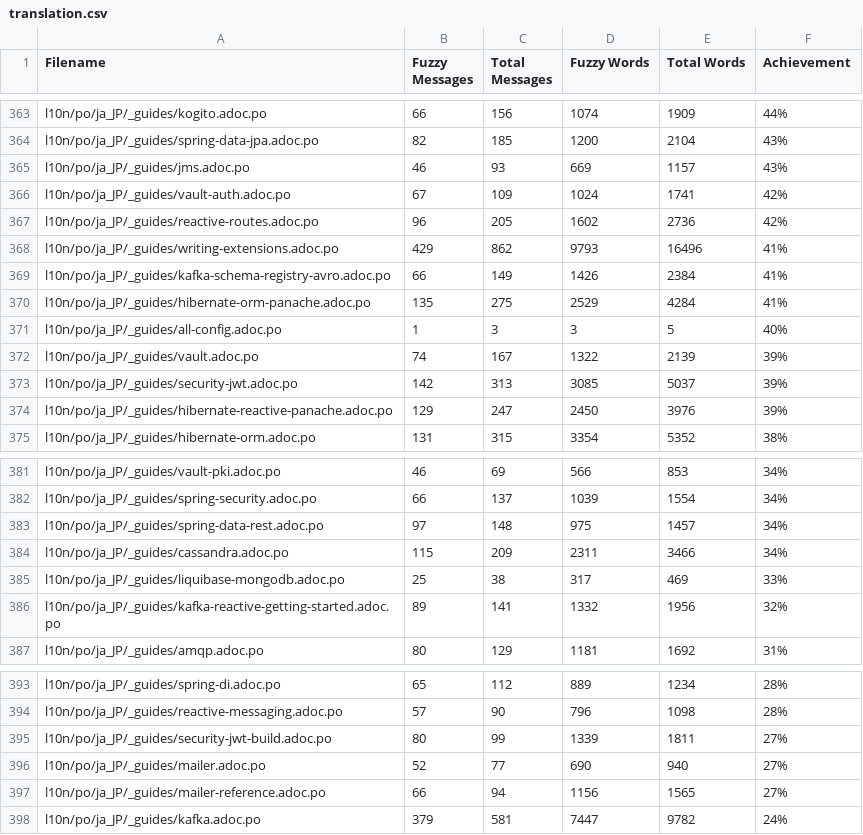
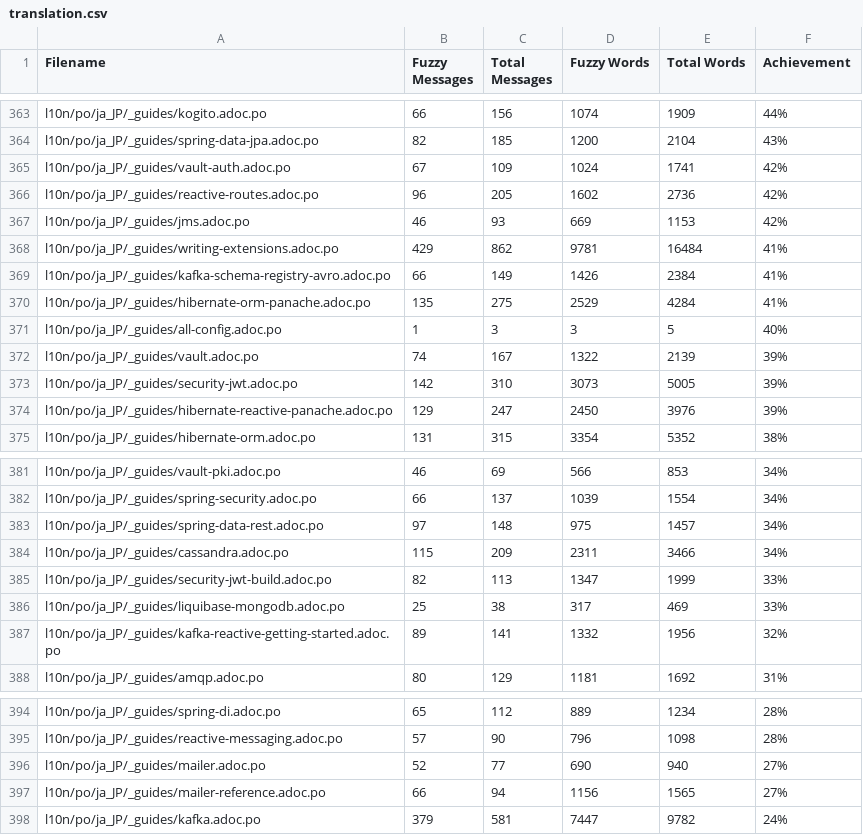
Before and after one commit to quarkusio/ja.quarkus.io, a CSV file: l10n/stats/translation.csv, drawn as a sheet; only a part is shown, gaps mark what is left out.

Commit message:
Update translation stats

```diff
--- a/l10n/stats/translation.csv
+++ b/l10n/stats/translation.csv
@@ -364,6 +364,6 @@ l10n/po/ja_JP/_guides/kogito.adoc.po, 66, 156, 1074, 1909 ,44%
 l10n/po/ja_JP/_guides/spring-data-jpa.adoc.po, 82, 185, 1200, 2104 ,43%
-l10n/po/ja_JP/_guides/jms.adoc.po, 46, 93, 669, 1157 ,43%
 l10n/po/ja_JP/_guides/vault-auth.adoc.po, 67, 109, 1024, 1741 ,42%
 l10n/po/ja_JP/_guides/reactive-routes.adoc.po, 96, 205, 1602, 2736 ,42%
-l10n/po/ja_JP/_guides/writing-extensions.adoc.po, 429, 862, 9793, 16496 ,41%
+l10n/po/ja_JP/_guides/jms.adoc.po, 46, 93, 669, 1153 ,42%
+l10n/po/ja_JP/_guides/writing-extensions.adoc.po, 429, 862, 9781, 16484 ,41%
 l10n/po/ja_JP/_guides/kafka-schema-registry-avro.adoc.po, 66, 149, 1426, 2384 ,41%
@@ -372,3 +372,3 @@ l10n/po/ja_JP/_guides/all-config.adoc.po, 1, 3, 3, 5 ,40%
 l10n/po/ja_JP/_guides/vault.adoc.po, 74, 167, 1322, 2139 ,39%
-l10n/po/ja_JP/_guides/security-jwt.adoc.po, 142, 313, 3085, 5037 ,39%
+l10n/po/ja_JP/_guides/security-jwt.adoc.po, 142, 310, 3073, 5005 ,39%
 l10n/po/ja_JP/_guides/hibernate-reactive-panache.adoc.po, 129, 247, 2450, 3976 ,39%
@@ -384,2 +384,3 @@ l10n/po/ja_JP/_guides/spring-data-rest.adoc.po, 97, 148, 975, 1457 ,34%
 l10n/po/ja_JP/_guides/cassandra.adoc.po, 115, 209, 2311, 3466 ,34%
+l10n/po/ja_JP/_guides/security-jwt-build.adoc.po, 82, 113, 1347, 1999 ,33%
 l10n/po/ja_JP/_guides/liquibase-mongodb.adoc.po, 25, 38, 317, 469 ,33%
@@ -394,3 +395,2 @@ l10n/po/ja_JP/_guides/spring-di.adoc.po, 65, 112, 889, 1234 ,28%
 l10n/po/ja_JP/_guides/reactive-messaging.adoc.po, 57, 90, 796, 1098 ,28%
-l10n/po/ja_JP/_guides/security-jwt-build.adoc.po, 80, 99, 1339, 1811 ,27%
 l10n/po/ja_JP/_guides/mailer.adoc.po, 52, 77, 690, 940 ,27%
```
